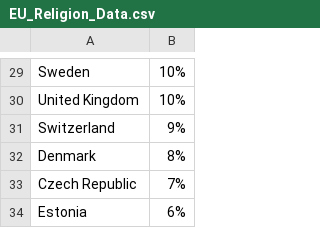
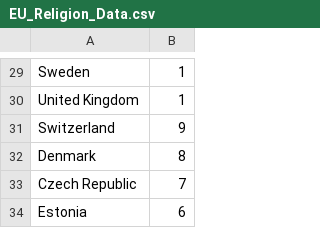
Before and after one commit to getbuhcode/CSC3007-project, a CSV file: ReligionData/EU_Religion_Data.csv, drawn as a sheet; only a part is shown, gaps mark what is left out; the diff covers the shown part only; the diff names each change by its address in the sheet, - before the commit and + after, or states it on an @@ line.

```diff
--- a/ReligionData/EU_Religion_Data.csv
+++ b/ReligionData/EU_Religion_Data.csv
-B29:B30: 10%
+B29:B30: 1
-B31: 9%
+B31: 9
-B32: 8%
+B32: 8
-B33: 7%
+B33: 7
-B34: 6%
+B34: 6
```
Also changed, not shown: 28 edited cells elsewhere in this file.
